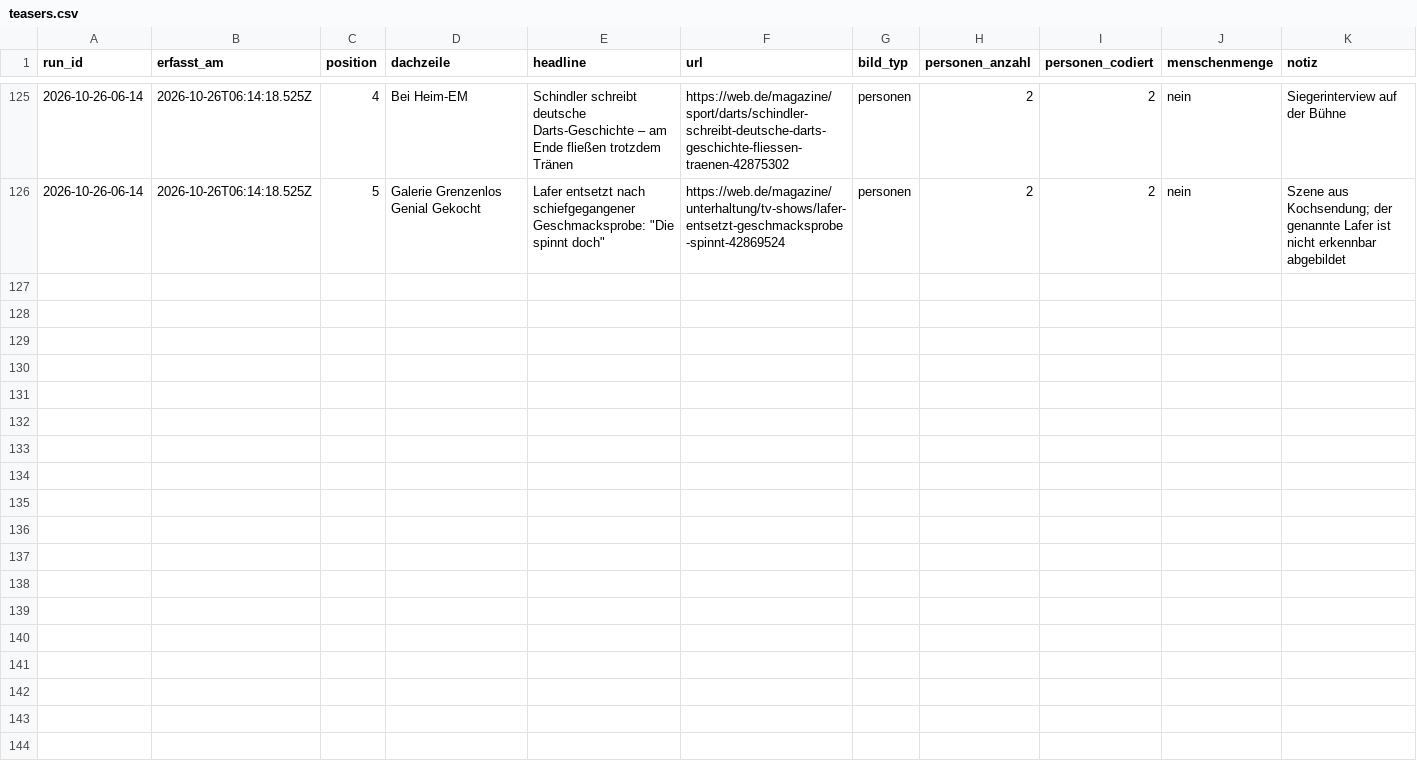
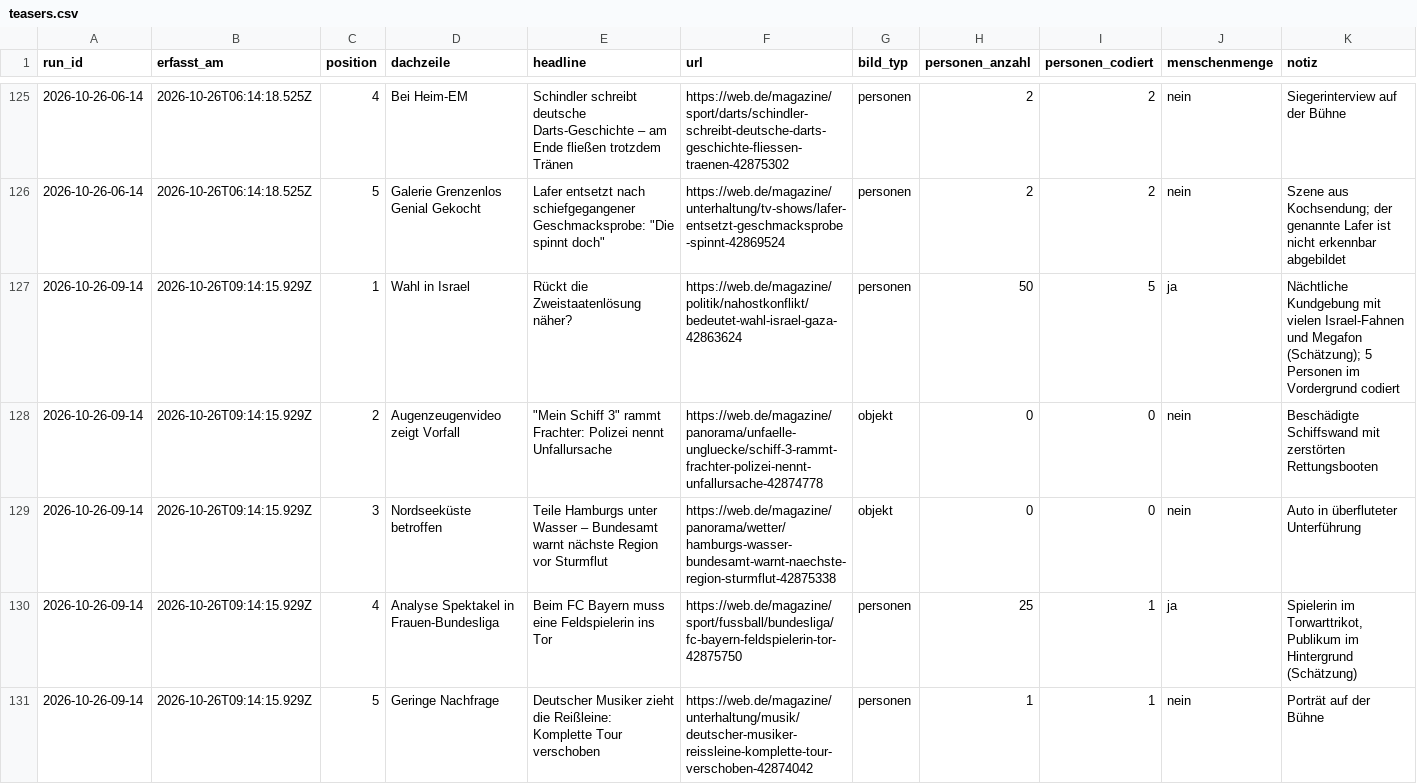
Before and after one commit to happkatharina71-bit/crmd, a CSV file: webde-monitor/data/teasers.csv, drawn as a sheet; only a part is shown, gaps mark what is left out; the diff names each change by its address in the sheet, - before the commit and + after, or states it on an @@ line.

```diff
--- a/webde-monitor/data/teasers.csv
+++ b/webde-monitor/data/teasers.csv
+row 127: 2026-10-26-09-14 | 2026-10-26T09:14:15.929Z | 1 | Wahl in Israel | Rückt die Zweistaatenlösung näher? | https://web.de/magazine/politik/nahostkonflikt/bedeutet-wahl-israel-gaza-42863624 | personen | 50 | 5 | ja | Nächtliche Kundgebung mit vielen Israel-Fahnen und Megafon (Schätzung); 5 Personen im Vordergrund codiert
+row 128: 2026-10-26-09-14 | 2026-10-26T09:14:15.929Z | 2 | Augenzeugenvideo zeigt Vorfall | "Mein Schiff 3" rammt Frachter: Polizei nennt Unfallursache | https://web.de/magazine/panorama/unfaelle-ungluecke/schiff-3-rammt-frachter-polizei-nennt-unfallursache-42874778 | objekt | 0 | 0 | nein | Beschädigte Schiffswand mit zerstörten Rettungsbooten
+row 129: 2026-10-26-09-14 | 2026-10-26T09:14:15.929Z | 3 | Nordseeküste betroffen | Teile Hamburgs unter Wasser – Bundesamt warnt nächste Region vor Sturmflut | https://web.de/magazine/panorama/wetter/hamburgs-wasser-bundesamt-warnt-naechste-region-sturmflut-42875338 | objekt | 0 | 0 | nein | Auto in überfluteter Unterführung
+row 130: 2026-10-26-09-14 | 2026-10-26T09:14:15.929Z | 4 | Analyse Spektakel in Frauen-Bundesliga | Beim FC Bayern muss eine Feldspielerin ins Tor | https://web.de/magazine/sport/fussball/bundesliga/fc-bayern-feldspielerin-tor-42875750 | personen | 25 | 1 | ja | Spielerin im Torwarttrikot, Publikum im Hintergrund (Schätzung)
+row 131: 2026-10-26-09-14 | 2026-10-26T09:14:15.929Z | 5 | Geringe Nachfrage | Deutscher Musiker zieht die Reißleine: Komplette Tour verschoben | https://web.de/magazine/unterhaltung/musik/deutscher-musiker-reissleine-komplette-tour-verschoben-42874042 | personen | 1 | 1 | nein | Porträt auf der Bühne
```
Also changed, not shown: webde-monitor/data/persons.csv, 7 other files.
